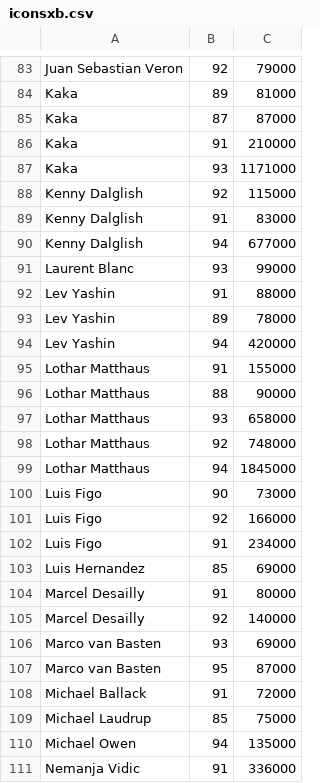
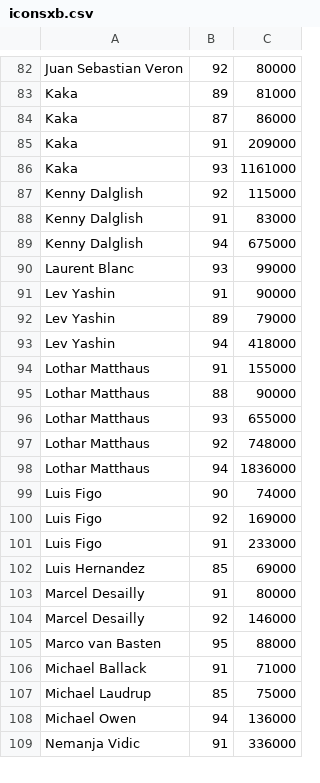
Before and after one commit to TheWraith1912/Project1, a CSV file: iconsxb.csv, drawn as a sheet; only a part is shown, gaps mark what is left out; removed rows and columns are numbered as before the commit, all else as after; the diff covers the shown part only; the diff names each change by its address in the sheet, - before the commit and + after, or states it on an @@ line.

```diff
--- a/iconsxb.csv
+++ b/iconsxb.csv
-C82: 79000
+C82: 80000
-C84: 87000
+C84: 86000
-C85: 210000
+C85: 209000
-C86: 1171000
+C86: 1161000
-C89: 677000
+C89: 675000
-C91: 88000
+C91: 90000
-C92: 78000
+C92: 79000
-C93: 420000
+C93: 418000
-C96: 658000
+C96: 655000
-C98: 1845000
+C98: 1836000
-C99: 73000
+C99: 74000
-C100: 166000
+C100: 169000
-C101: 234000
+C101: 233000
-C104: 140000
+C104: 146000
-row 106: Marco van Basten | 93 | 69000
-C105: 87000
+C105: 88000
-C106: 72000
+C106: 71000
-C108: 135000
+C108: 136000
```
Also changed, not shown: 3 added rows, 2 removed rows and 95 edited cells elsewhere in this file.
